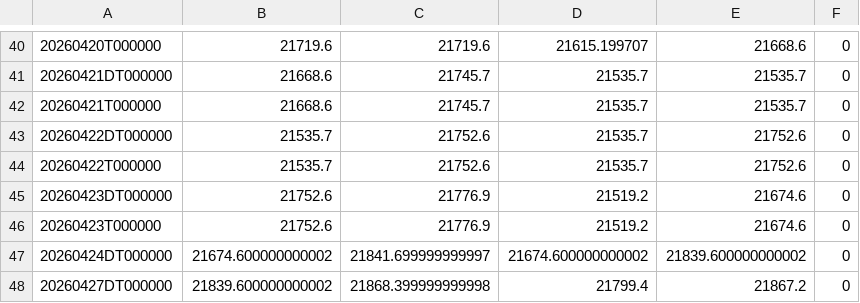
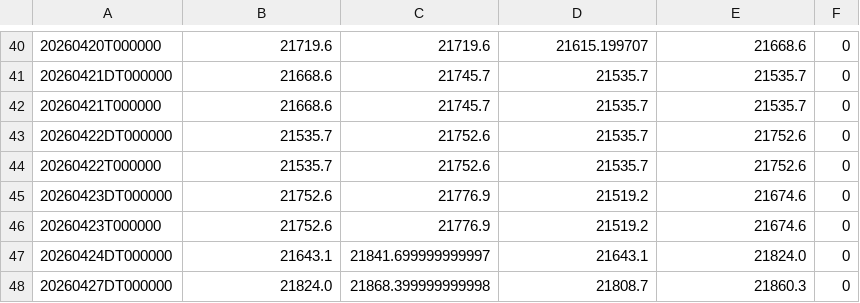
Before and after one commit to ymunwes/seed_youngDreamer_strategies, a CSV file: data/SPYI.csv, drawn as a sheet; only a part is shown, gaps mark what is left out.

```diff
--- a/data/SPYI.csv
+++ b/data/SPYI.csv
@@ -46,3 +46,3 @@
 20260423T000000,21752.6,21776.9,21519.2,21674.6,0
-20260424DT000000,21674.600000000002,21841.699999999997,21674.600000000002,21839.600000000002,0
-20260427DT000000,21839.600000000002,21868.399999999998,21799.4,21867.2,0
+20260424DT000000,21643.1,21841.699999999997,21643.1,21824.0,0
+20260427DT000000,21824.0,21868.399999999998,21808.7,21860.3,0
```
Also changed, not shown: data/QQQD.csv, data/QQQL.csv, 10 other files.
